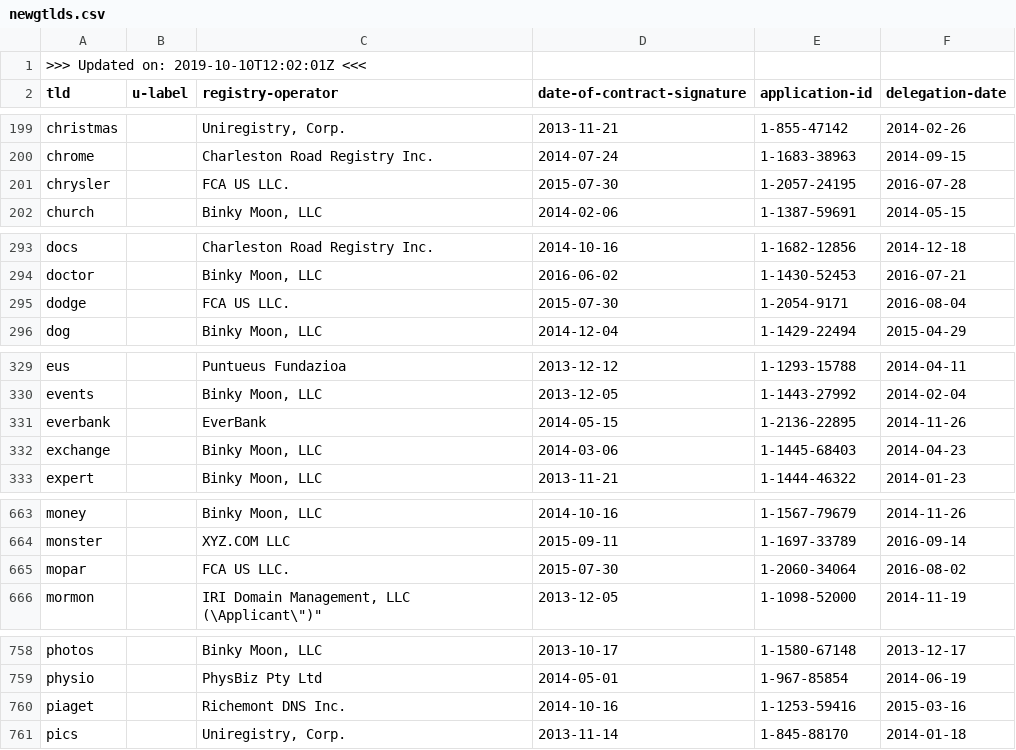
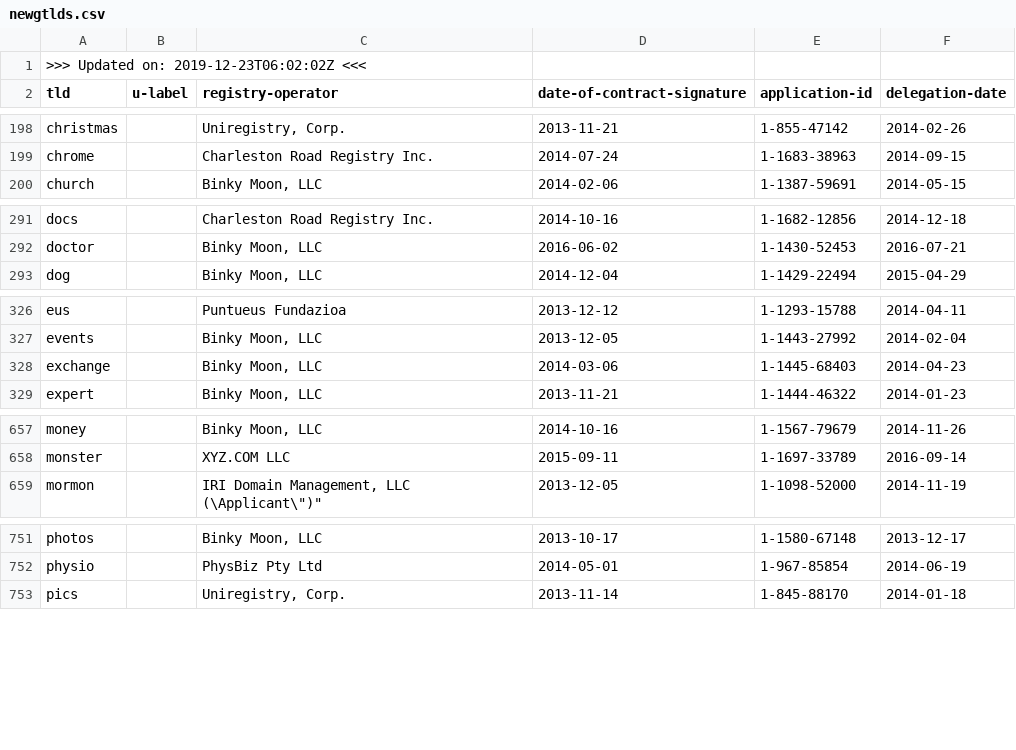
Before and after one commit to amazon-archives/certlint, a CSV file: data/newgtlds.csv, drawn as a sheet; only a part is shown, gaps mark what is left out; the diff covers the shown part only.

```diff
--- a/data/newgtlds.csv
+++ b/data/newgtlds.csv
@@ -1,2 +1,2 @@
->>> Updated on: 2019-10-10T12:02:01Z <<<
+>>> Updated on: 2019-12-23T06:02:02Z <<<
 tld,u-label,registry-operator,date-of-contract-signature,application-id,delegation-date
@@ -200,3 +199,2 @@ christmas,,"Uniregistry, Corp.",2013-11-21,1-855-47142,2014-02-26
 chrome,,"Charleston Road Registry Inc.",2014-07-24,1-1683-38963,2014-09-15
-chrysler,,"FCA US LLC.",2015-07-30,1-2057-24195,2016-07-28
 church,,"Binky Moon, LLC",2014-02-06,1-1387-59691,2014-05-15
@@ -294,3 +292,2 @@ docs,,"Charleston Road Registry Inc.",2014-10-16,1-1682-12856,2014-12-18
 doctor,,"Binky Moon, LLC",2016-06-02,1-1430-52453,2016-07-21
-dodge,,"FCA US LLC.",2015-07-30,1-2054-9171,2016-08-04
 dog,,"Binky Moon, LLC",2014-12-04,1-1429-22494,2015-04-29
@@ -330,3 +327,2 @@ eus,,"Puntueus Fundazioa",2013-12-12,1-1293-15788,2014-04-11
 events,,"Binky Moon, LLC",2013-12-05,1-1443-27992,2014-02-04
-everbank,,"EverBank",2014-05-15,1-2136-22895,2014-11-26
 exchange,,"Binky Moon, LLC",2014-03-06,1-1445-68403,2014-04-23
@@ -664,3 +658,2 @@ money,,"Binky Moon, LLC",2014-10-16,1-1567-79679,2014-11-26
 monster,,"XYZ.COM LLC",2015-09-11,1-1697-33789,2016-09-14
-mopar,,"FCA US LLC.",2015-07-30,1-2060-34064,2016-08-02
 mormon,,"IRI Domain Management, LLC (\"Applicant\")",2013-12-05,1-1098-52000,2014-11-19
@@ -759,3 +752,2 @@ photos,,"Binky Moon, LLC",2013-10-17,1-1580-67148,2013-12-17
 physio,,"PhysBiz Pty Ltd",2014-05-01,1-967-85854,2014-06-19
-piaget,,"Richemont DNS Inc.",2014-10-16,1-1253-59416,2015-03-16
 pics,,"Uniregistry, Corp.",2013-11-14,1-845-88170,2014-01-18
```
Also changed, not shown: 3 added rows, 7 removed rows and 10 edited cells elsewhere in this file, 2 other files.
